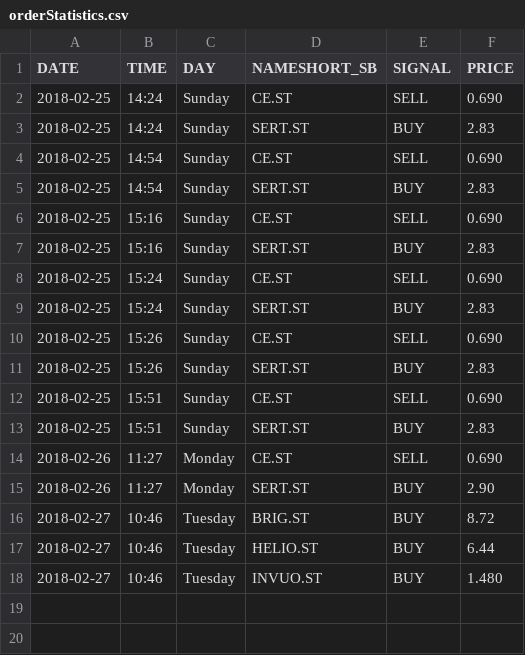
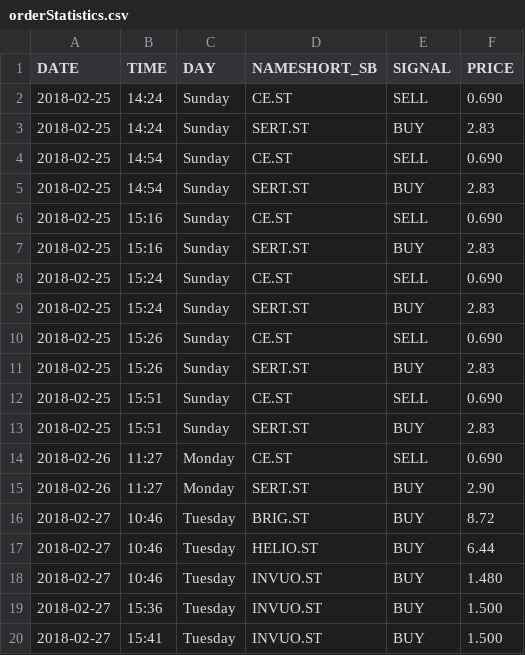
Before and after one commit to sika/3-trader, a CSV file: 4-get-sb-signal-login/output/orderStatistics.csv, drawn as a sheet; the diff names each change by its address in the sheet, - before the commit and + after, or states it on an @@ line.

```diff
--- a/4-get-sb-signal-login/output/orderStatistics.csv
+++ b/4-get-sb-signal-login/output/orderStatistics.csv
+row 19: 2018-02-27 | 15:36 | Tuesday | INVUO.ST | BUY | 1.500
+row 20: 2018-02-27 | 15:41 | Tuesday | INVUO.ST | BUY | 1.500
```
Also changed, not shown: 4-get-sb-signal-login/errorlog/errorLog.csv, 1 other file.
